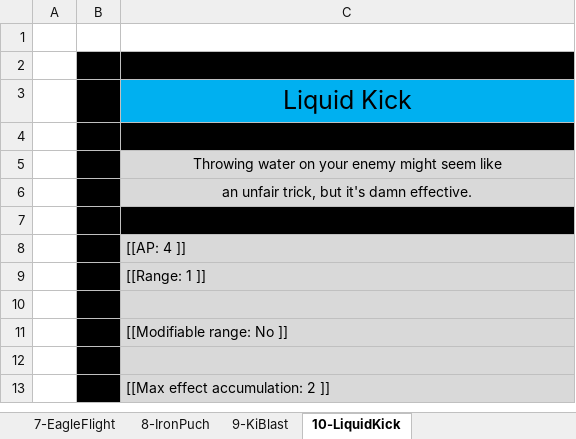
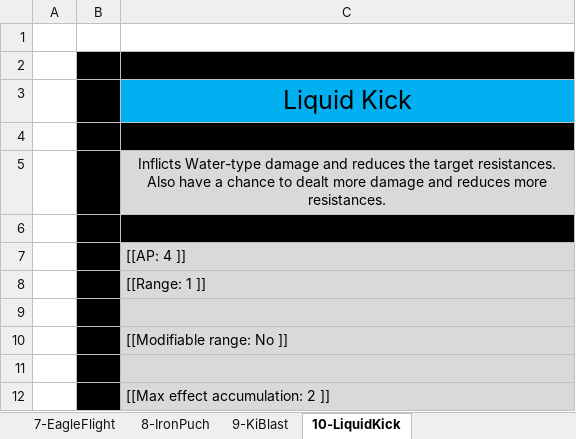
Before and after one commit to opachot/BattleForVoxturia, an Excel workbook: GameDesign/Class/Done/1_Fighter/Documentation/FighterSkills.xlsx, sheet 10-LiquidKick, drawn as a sheet; only a part is shown; values as stored, in another font and other column widths than the file's, no borders; the diff names each change by its address in the sheet, - before the commit and + after, or states it on an @@ line.

```diff
--- a/GameDesign/Class/Done/1_Fighter/Documentation/FighterSkills.xlsx (sheet 10-LiquidKick)
+++ b/GameDesign/Class/Done/1_Fighter/Documentation/FighterSkills.xlsx (sheet 10-LiquidKick)
-C5: Throwing water on your enemy might seem like
+C5: Inflicts Water-type damage and reduces the target resistances. Also have a chance to dealt more damage and reduces more resistances.
-row 6:  |  | an unfair trick, but it's damn effective.
```
Also changed, not shown: sheet 1-FighterMeditation, sheet 2-FighterAura, sheet 9-KiBlast, sheet 4-PrecisionStrike, sheet 7-EagleFlight, sheet 8-IronPuch, 3 more sheets, GameDesign/Class/5-Elementalist/Documentation/ElementalistSkills.xlsx.
